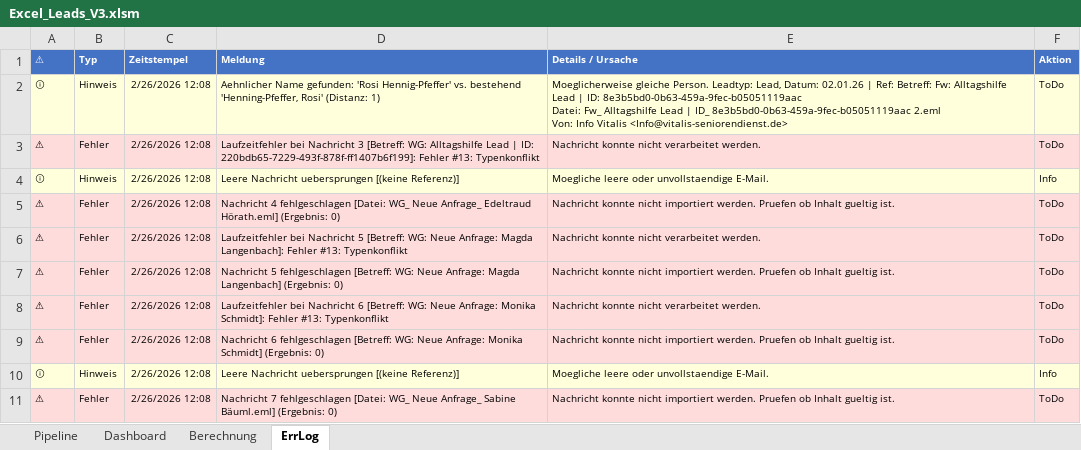
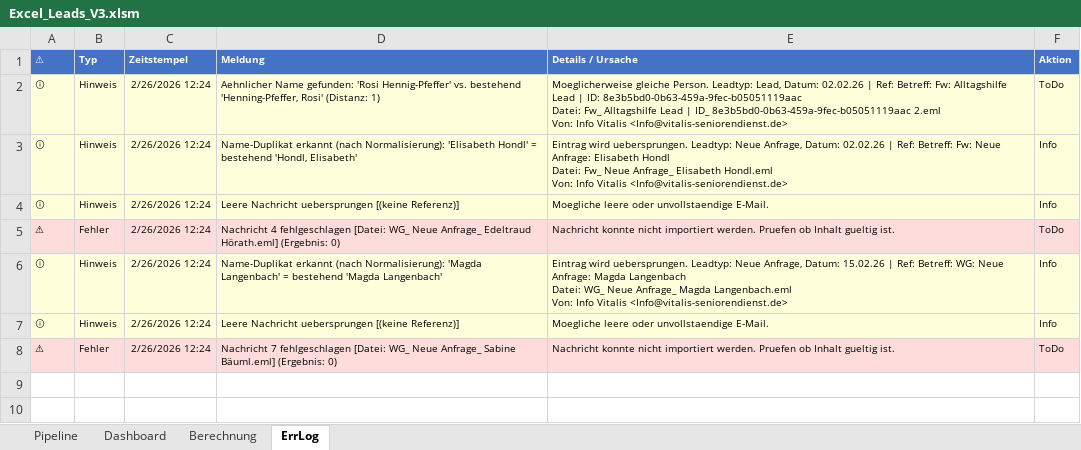
Before and after one commit to SteffenNeumann/Excel_leads, an Excel workbook: Excel_files/Excel_Leads_V3.xlsm, sheet ErrLog, drawn as a sheet; values as stored, in another font and other column widths than the file's, no borders; table styles not drawn; removed rows and columns are numbered as before the commit, all else as after; ↵ is a line break in a cell; the diff names each change by its address in the sheet, - before the commit and + after, or states it on an @@ line.

```diff
--- a/Excel_files/Excel_Leads_V3.xlsm (sheet ErrLog)
+++ b/Excel_files/Excel_Leads_V3.xlsm (sheet ErrLog)
-C2 (Zeitstempel): 2/26/2026 12:08
+C2 (Zeitstempel): 2/26/2026 12:24
-E2 (Details / Ursache): …Lead, Datum: 02.01.26 | Ref:…
+E2 (Details / Ursache): …Lead, Datum: 02.02.26 | Ref:…
-row 3: ⚠ | Fehler | 2/26/2026 12:08 | Laufzeitfehler bei Nachricht 3 [Betreff: WG: Alltagshilfe Lead | ID: 220bdb65-7229-493f-878f-ff1407b6f199]: Fehler #13: Typenkonflikt | Nachricht konnte nicht verarbeitet werden. | ToDo
+row 3: ⓘ | Hinweis | 2/26/2026 12:24 | Name-Duplikat erkannt (nach Normalisierung): 'Elisabeth Hondl' = bestehend 'Hondl, Elisabeth' | Eintrag wird uebersprungen. Leadtyp: Neue Anfrage, Datum: 02.02.26 | Ref: Betreff: Fw: Neue Anfrage: Elisabeth Hondl ↵ Datei: Fw_ Neue Anfrage_ Elisabeth Hondl.eml ↵ Von: Info Vitalis <Info@vitalis-seniorendienst.de> | Info
-C4:C5 (Zeitstempel): 2/26/2026 12:08
+C4:C5 (Zeitstempel): 2/26/2026 12:24
-row 6: ⚠ | Fehler | 2/26/2026 12:08 | Laufzeitfehler bei Nachricht 5 [Betreff: WG: Neue Anfrage: Magda Langenbach]: Fehler #13: Typenkonflikt | Nachricht konnte nicht verarbeitet werden. | ToDo
-row 7: ⚠ | Fehler | 2/26/2026 12:08 | Nachricht 5 fehlgeschlagen [Betreff: WG: Neue Anfrage: Magda Langenbach] (Ergebnis: 0) | Nachricht konnte nicht importiert werden. Pruefen ob Inhalt gueltig ist. | ToDo
-row 8: ⚠ | Fehler | 2/26/2026 12:08 | Laufzeitfehler bei Nachricht 6 [Betreff: WG: Neue Anfrage: Monika Schmidt]: Fehler #13: Typenkonflikt | Nachricht konnte nicht verarbeitet werden. | ToDo
-row 9: ⚠ | Fehler | 2/26/2026 12:08 | Nachricht 6 fehlgeschlagen [Betreff: WG: Neue Anfrage: Monika Schmidt] (Ergebnis: 0) | Nachricht konnte nicht importiert werden. Pruefen ob Inhalt gueltig ist. | ToDo
+row 6: ⓘ | Hinweis | 2/26/2026 12:24 | Name-Duplikat erkannt (nach Normalisierung): 'Magda Langenbach' = bestehend 'Magda Langenbach' | Eintrag wird uebersprungen. Leadtyp: Neue Anfrage, Datum: 15.02.26 | Ref: Betreff: WG: Neue Anfrage: Magda Langenbach ↵ Datei: WG_ Neue Anfrage_ Magda Langenbach.eml ↵ Von: Info Vitalis <Info@vitalis-seniorendienst.de> | Info
-C7:C8 (Zeitstempel): 2/26/2026 12:08
+C7:C8 (Zeitstempel): 2/26/2026 12:24
```
Also changed, not shown: sheet Pipeline, 1 other file.
